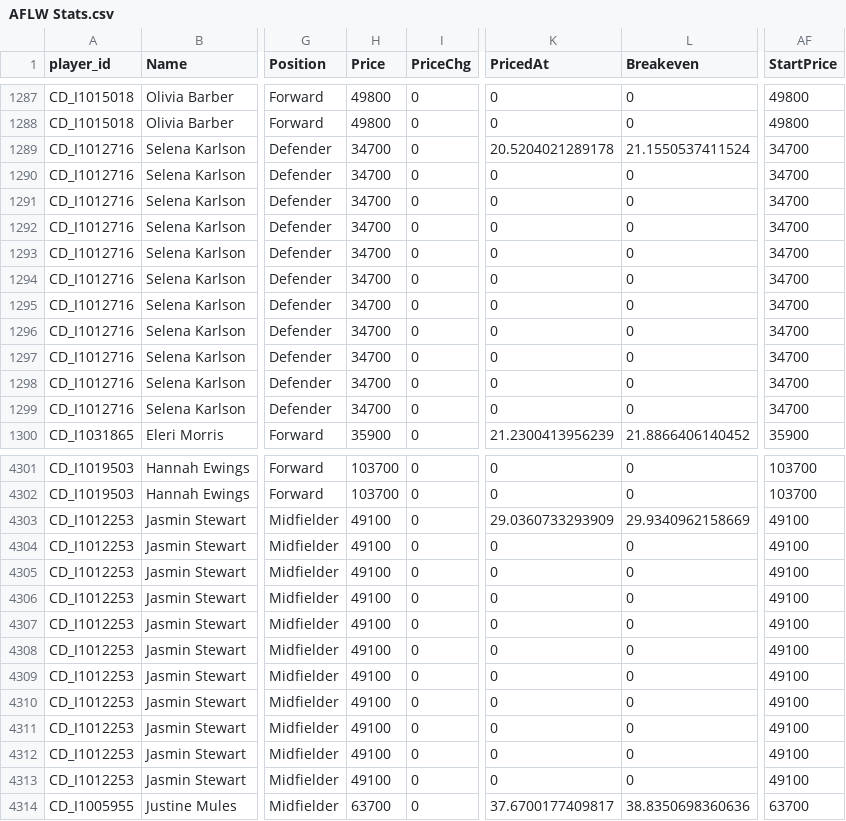
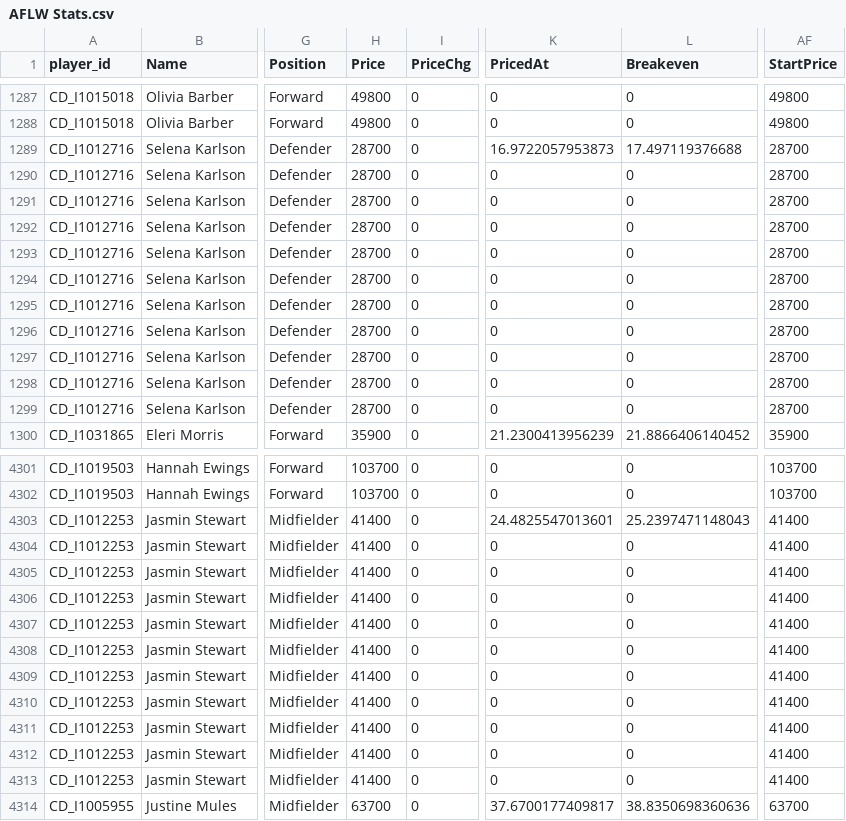
Before and after one commit to aflwfantasy/dataAFLW, a CSV file: AFLW Stats.csv, drawn as a sheet; only a part is shown, gaps mark what is left out; the diff covers the shown part only; the diff names each change by its address in the sheet, - before the commit and + after, or states it on an @@ line.

Commit message:
commit from DW at 2023-08-31 16:56:02.207912

```diff
--- a/AFLW Stats.csv
+++ b/AFLW Stats.csv
-H1289:H1299 (Price): 34700
+H1289:H1299 (Price): 28700
-K1289 (PricedAt): 20.5204021289178
+K1289 (PricedAt): 16.9722057953873
-L1289 (Breakeven): 21.1550537411524
+L1289 (Breakeven): 17.497119376688
-AF1289:AF1299 (StartPrice): 34700
+AF1289:AF1299 (StartPrice): 28700
-H4303:H4313 (Price): 49100
+H4303:H4313 (Price): 41400
-K4303 (PricedAt): 29.0360733293909
+K4303 (PricedAt): 24.4825547013601
-L4303 (Breakeven): 29.9340962158669
+L4303 (Breakeven): 25.2397471148043
-AF4303:AF4313 (StartPrice): 49100
+AF4303:AF4313 (StartPrice): 41400
```
Also changed, not shown: 1 edited cell elsewhere in this file.
